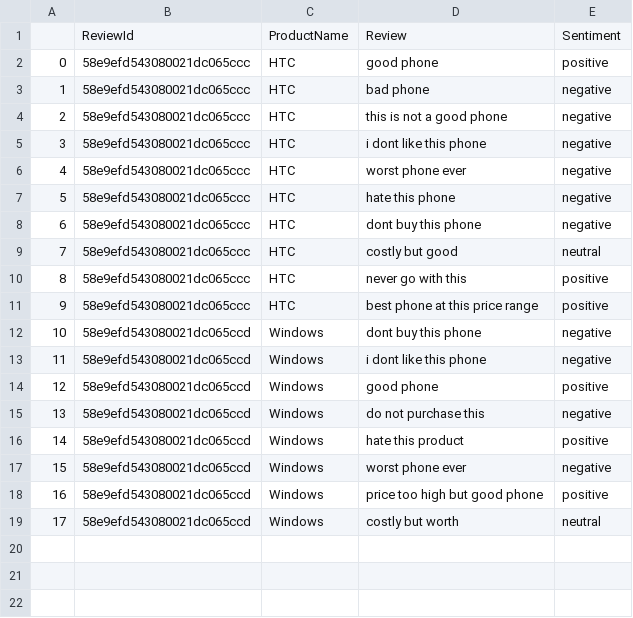
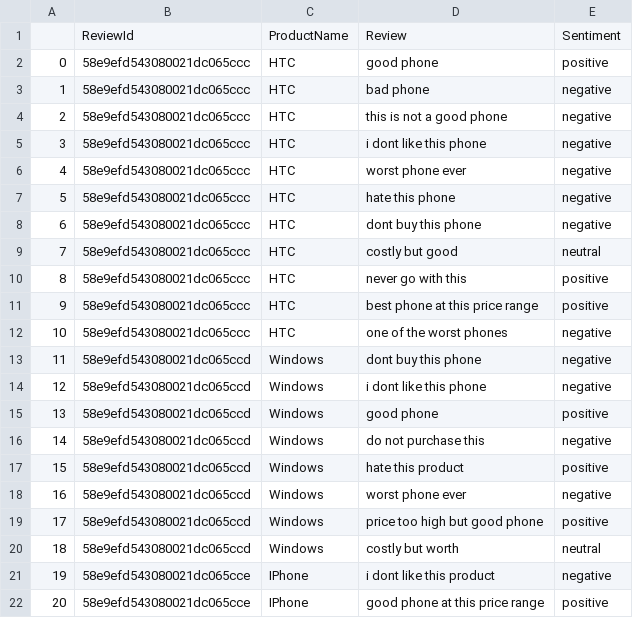
Before and after one commit to dineshbabur92/review-sentiment-analysis, a CSV file: sentiment_analyzer/datasets/finalPredictedSentiments.csv, drawn as a sheet; addresses are those after the commit; the diff names each change by its address in the sheet, - before the commit and + after, or states it on an @@ line.

Commit message:
added condition to hide negative reviews in angular

```diff
--- a/sentiment_analyzer/datasets/finalPredictedSentiments.csv
+++ b/sentiment_analyzer/datasets/finalPredictedSentiments.csv
+row 12: 10 | 58e9efd543080021dc065ccc | HTC | one of the worst phones | negative
@@ column A renumbered between rows 13 and 20 @@
+row 21: 19 | 58e9efd543080021dc065cce | IPhone | i dont like this product | negative
+row 22: 20 | 58e9efd543080021dc065cce | IPhone | good phone at this price range | positive
```
Also changed, not shown: 2 other files.
